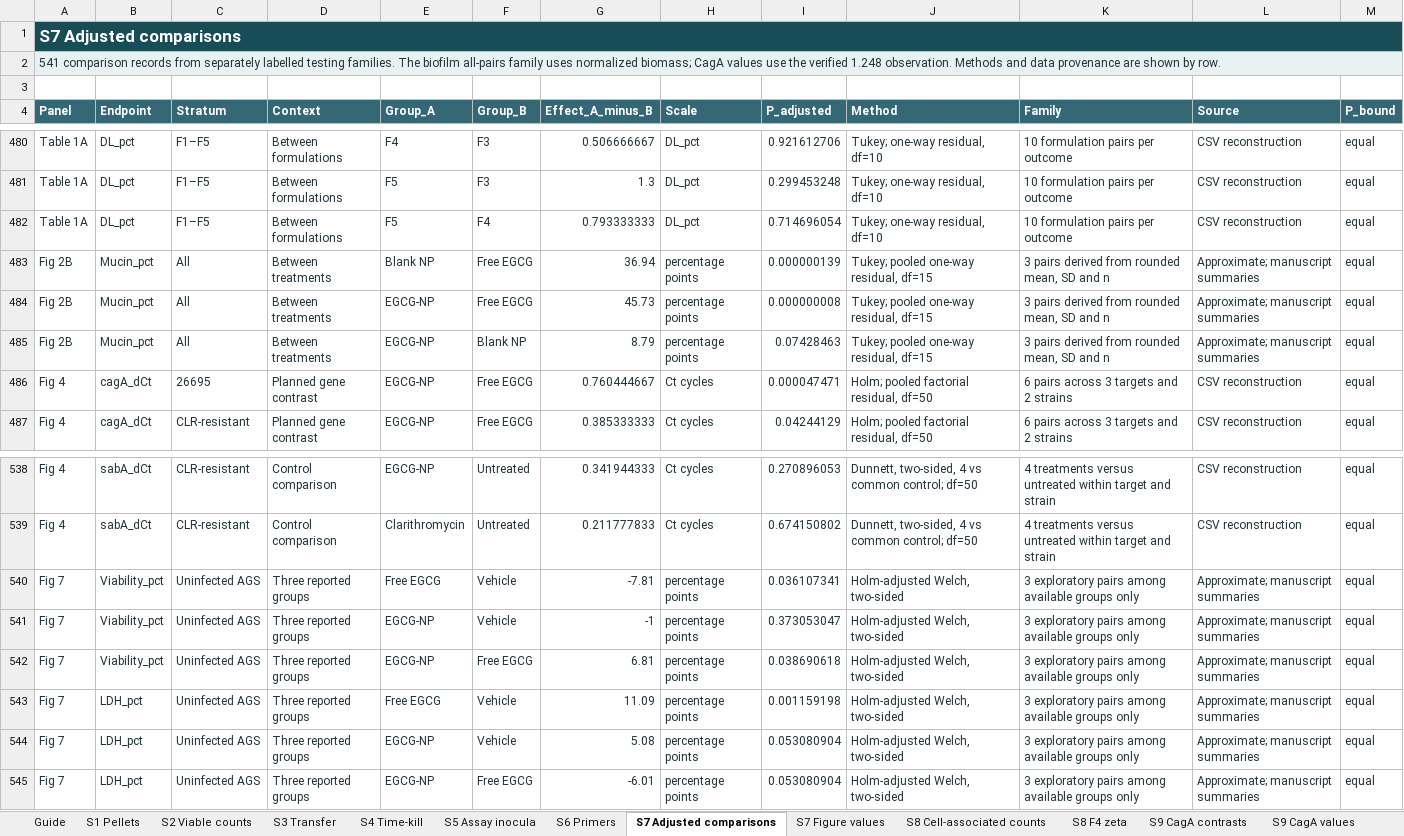
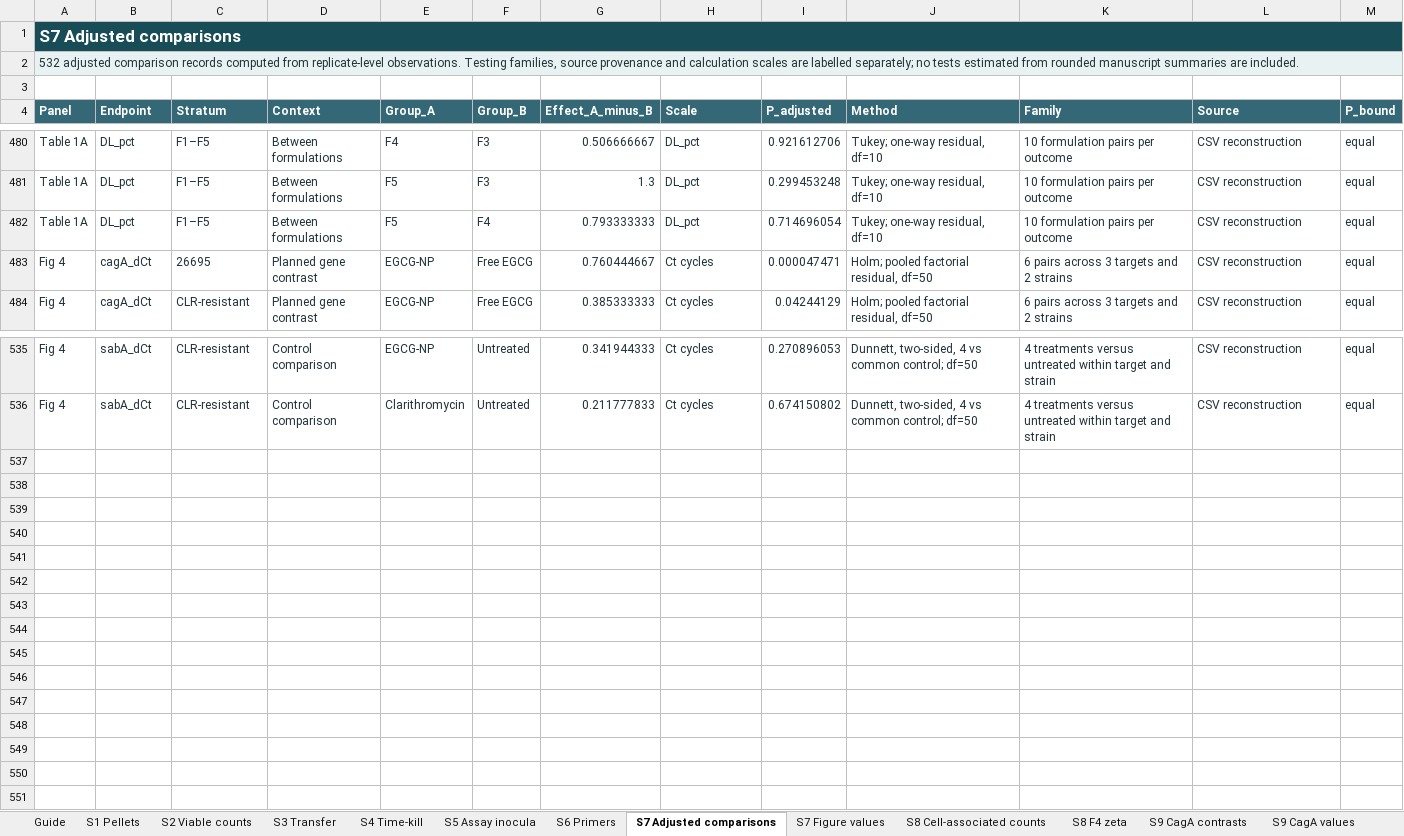
Before and after one commit to Adehpour/hpylori-egcg-asca-data-code, an Excel workbook: Supplementary_Data_Final.xlsx, sheet S7 Adjusted comparisons, drawn as a sheet; only a part is shown, gaps mark what is left out; values as stored, in another font and other column widths than the file's, no borders; the diff names each change by its address in the sheet, - before the commit and + after, or states it on an @@ line.

Commit message:
Release v1.2.0: remove rounded-summary P estimates; verify experimental provenance and workbook sources

```diff
--- a/Supplementary_Data_Final.xlsx (sheet S7 Adjusted comparisons)
+++ b/Supplementary_Data_Final.xlsx (sheet S7 Adjusted comparisons)
-A2 (Panel): 541 comparison records from separately labelled testing families. The biofilm all-pairs family uses normalized biomass; CagA values use the verified 1.248 observation. Methods and data provenance are shown by row.
+A2 (Panel): 532 adjusted comparison records computed from replicate-level observations. Testing families, source provenance and calculation scales are labelled separately; no tests estimated from rounded manuscript summaries are included.
-row 483: Fig 2B | Mucin_pct | All | Between treatments | Blank NP | Free EGCG | 36.94 | percentage points | 0.000000139 | Tukey; pooled one-way residual, df=15 | 3 pairs derived from rounded mean, SD and n | Approximate; manuscript summaries | equal
-row 484: Fig 2B | Mucin_pct | All | Between treatments | EGCG-NP | Free EGCG | 45.73 | percentage points | 0.000000008 | Tukey; pooled one-way residual, df=15 | 3 pairs derived from rounded mean, SD and n | Approximate; manuscript summaries | equal
-row 485: Fig 2B | Mucin_pct | All | Between treatments | EGCG-NP | Blank NP | 8.79 | percentage points | 0.07428463 | Tukey; pooled one-way residual, df=15 | 3 pairs derived from rounded mean, SD and n | Approximate; manuscript summaries | equal
-row 540: Fig 7 | Viability_pct | Uninfected AGS | Three reported groups | Free EGCG | Vehicle | -7.81 | percentage points | 0.036107341 | Holm-adjusted Welch, two-sided | 3 exploratory pairs among available groups only | Approximate; manuscript summaries | equal
-row 541: Fig 7 | Viability_pct | Uninfected AGS | Three reported groups | EGCG-NP | Vehicle | -1 | percentage points | 0.373053047 | Holm-adjusted Welch, two-sided | 3 exploratory pairs among available groups only | Approximate; manuscript summaries | equal
-row 542: Fig 7 | Viability_pct | Uninfected AGS | Three reported groups | EGCG-NP | Free EGCG | 6.81 | percentage points | 0.038690618 | Holm-adjusted Welch, two-sided | 3 exploratory pairs among available groups only | Approximate; manuscript summaries | equal
-row 543: Fig 7 | LDH_pct | Uninfected AGS | Three reported groups | Free EGCG | Vehicle | 11.09 | percentage points | 0.001159198 | Holm-adjusted Welch, two-sided | 3 exploratory pairs among available groups only | Approximate; manuscript summaries | equal
-row 544: Fig 7 | LDH_pct | Uninfected AGS | Three reported groups | EGCG-NP | Vehicle | 5.08 | percentage points | 0.053080904 | Holm-adjusted Welch, two-sided | 3 exploratory pairs among available groups only | Approximate; manuscript summaries | equal
-row 545: Fig 7 | LDH_pct | Uninfected AGS | Three reported groups | EGCG-NP | Free EGCG | -6.01 | percentage points | 0.053080904 | Holm-adjusted Welch, two-sided | 3 exploratory pairs among available groups only | Approximate; manuscript summaries | equal
```
Also changed, not shown: sheet Source index, sheet Guide, sheet ASCA dictionary, sheet S7 Figure values, sheet Loading basis, sheet S5 Assay inocula, 5 more sheets, 10 other files.
